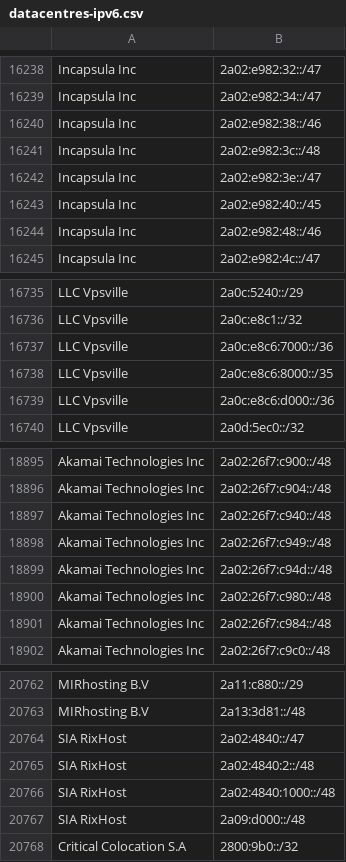
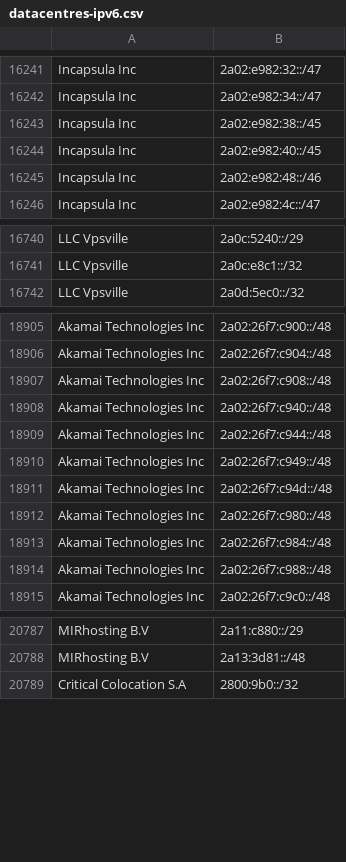
Before and after one commit to hexydec/ip-ranges, a CSV file: output/datacentres-ipv6.csv, drawn as a sheet; only a part is shown, gaps mark what is left out; removed rows and columns are numbered as before the commit, all else as after; the diff covers the shown part only; the diff names each change by its address in the sheet, - before the commit and + after, or states it on an @@ line.

```diff
--- a/output/datacentres-ipv6.csv
+++ b/output/datacentres-ipv6.csv
-B16243: 2a02:e982:38::/46
+B16243: 2a02:e982:38::/45
-row 16241: Incapsula Inc | 2a02:e982:3c::/48
-row 16242: Incapsula Inc | 2a02:e982:3e::/47
-row 16737: LLC Vpsville | 2a0c:e8c6:7000::/36
-row 16738: LLC Vpsville | 2a0c:e8c6:8000::/35
-row 16739: LLC Vpsville | 2a0c:e8c6:d000::/36
+row 18907: Akamai Technologies Inc | 2a02:26f7:c908::/48
+row 18909: Akamai Technologies Inc | 2a02:26f7:c944::/48
+row 18914: Akamai Technologies Inc | 2a02:26f7:c988::/48
-row 20764: SIA RixHost | 2a02:4840::/47
-row 20765: SIA RixHost | 2a02:4840:2::/48
-row 20766: SIA RixHost | 2a02:4840:1000::/48
-row 20767: SIA RixHost | 2a09:d000::/48
```
Also changed, not shown: 32 added rows, 5 removed rows and 7 edited cells elsewhere in this file, 7 other files.
